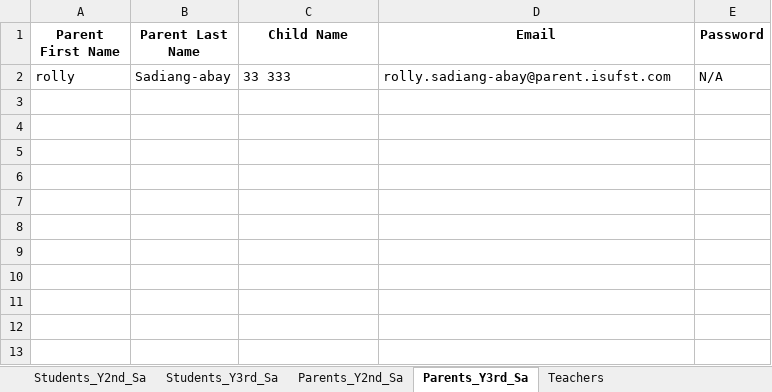
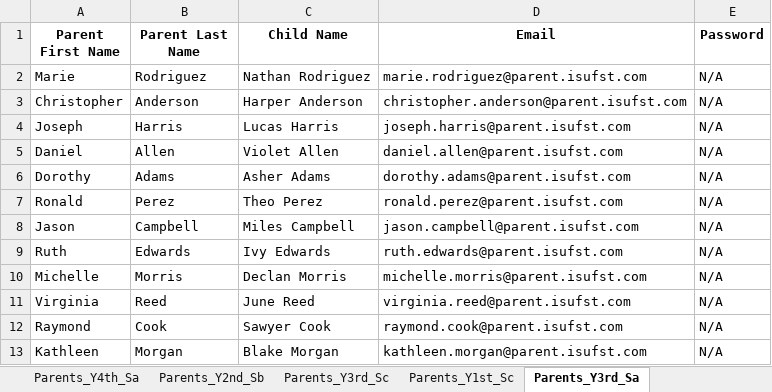
Before and after one commit to 2Bol-afk/attendance-system, an Excel workbook: school_accounts.xlsx, sheet Parents_Y3rd_Sa, drawn as a sheet; values as stored, in another font and other column widths than the file's, no borders; removed rows and columns are numbered as before the commit, all else as after; the diff names each change by its address in the sheet, - before the commit and + after, or states it on an @@ line.

```diff
--- a/school_accounts.xlsx (sheet Parents_Y3rd_Sa)
+++ b/school_accounts.xlsx (sheet Parents_Y3rd_Sa)
+sheet tab: Parents_Y4th_Sa
+sheet tab: Parents_Y2nd_Sb
+sheet tab: Parents_Y3rd_Sc
+sheet tab: Parents_Y1st_Sc
-row 2: rolly | Sadiang-abay | 33 333 | rolly.sadiang-abay@parent.isufst.com | N/A
+row 2: Marie | Rodriguez | Nathan Rodriguez | marie.rodriguez@parent.isufst.com | N/A
+row 3: Christopher | Anderson | Harper Anderson | christopher.anderson@parent.isufst.com | N/A
+row 4: Joseph | Harris | Lucas Harris | joseph.harris@parent.isufst.com | N/A
+row 5: Daniel | Allen | Violet Allen | daniel.allen@parent.isufst.com | N/A
+row 6: Dorothy | Adams | Asher Adams | dorothy.adams@parent.isufst.com | N/A
+row 7: Ronald | Perez | Theo Perez | ronald.perez@parent.isufst.com | N/A
+row 8: Jason | Campbell | Miles Campbell | jason.campbell@parent.isufst.com | N/A
+row 9: Ruth | Edwards | Ivy Edwards | ruth.edwards@parent.isufst.com | N/A
+row 10: Michelle | Morris | Declan Morris | michelle.morris@parent.isufst.com | N/A
+row 11: Virginia | Reed | June Reed | virginia.reed@parent.isufst.com | N/A
+row 12: Raymond | Cook | Sawyer Cook | raymond.cook@parent.isufst.com | N/A
+row 13: Kathleen | Morgan | Blake Morgan | kathleen.morgan@parent.isufst.com | N/A
```
Also changed, not shown: sheet Teachers, sheet Students_Y3rd_Sa, sheet Parents_Y2nd_Sa, sheet Students_Y2nd_Sa, other sheet tabs, 29 other files.
